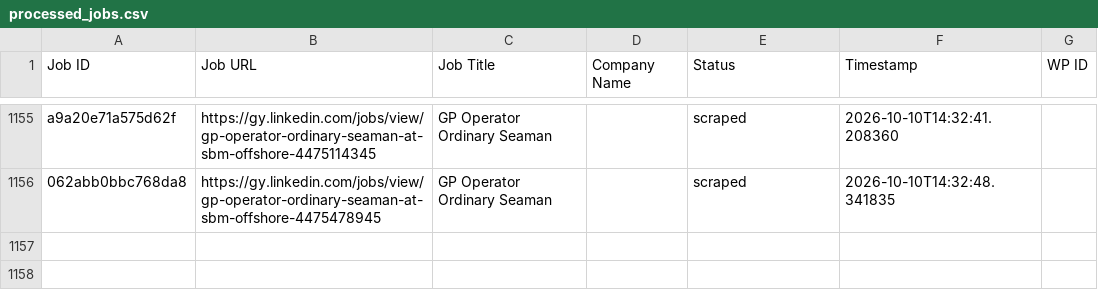
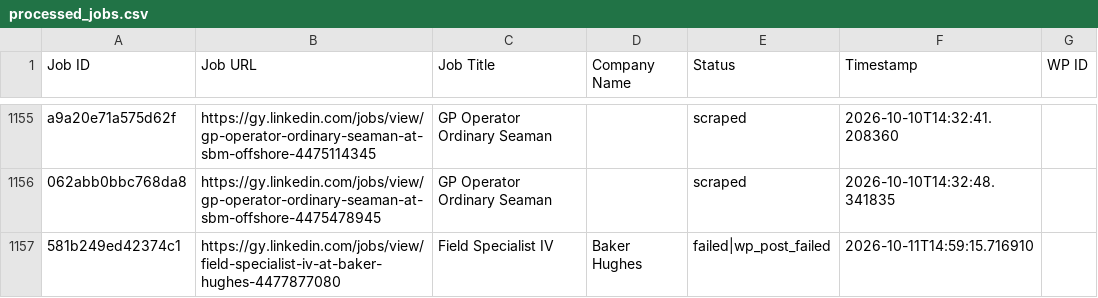
Before and after one commit to mimusdesign/gy, a CSV file: processed_jobs.csv, drawn as a sheet; only a part is shown, gaps mark what is left out; the diff names each change by its address in the sheet, - before the commit and + after, or states it on an @@ line.

```diff
--- a/processed_jobs.csv
+++ b/processed_jobs.csv
+row 1157: 581b249ed42374c1 | https://gy.linkedin.com/jobs/view/field-specialist-iv-at-baker-hughes-4477877080 | Field Specialist IV | Baker Hughes | failed|wp_post_failed | 2026-10-11T14:59:15.716910
```
